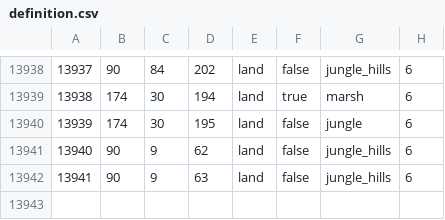
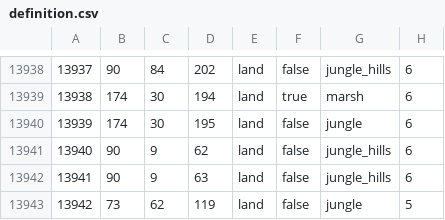
Before and after one commit to EoaNB-Team/EoaNB, a CSV file: toi/map/definition.csv, drawn as a sheet; only a part is shown, gaps mark what is left out.

```diff
--- a/toi/map/definition.csv
+++ b/toi/map/definition.csv
@@ -13942 +13942,2 @@
 13941;90;9;63;land;false;jungle_hills;6
+13942;73;62;119;land;false;jungle;5
```
Also changed, not shown: 56 other files.
